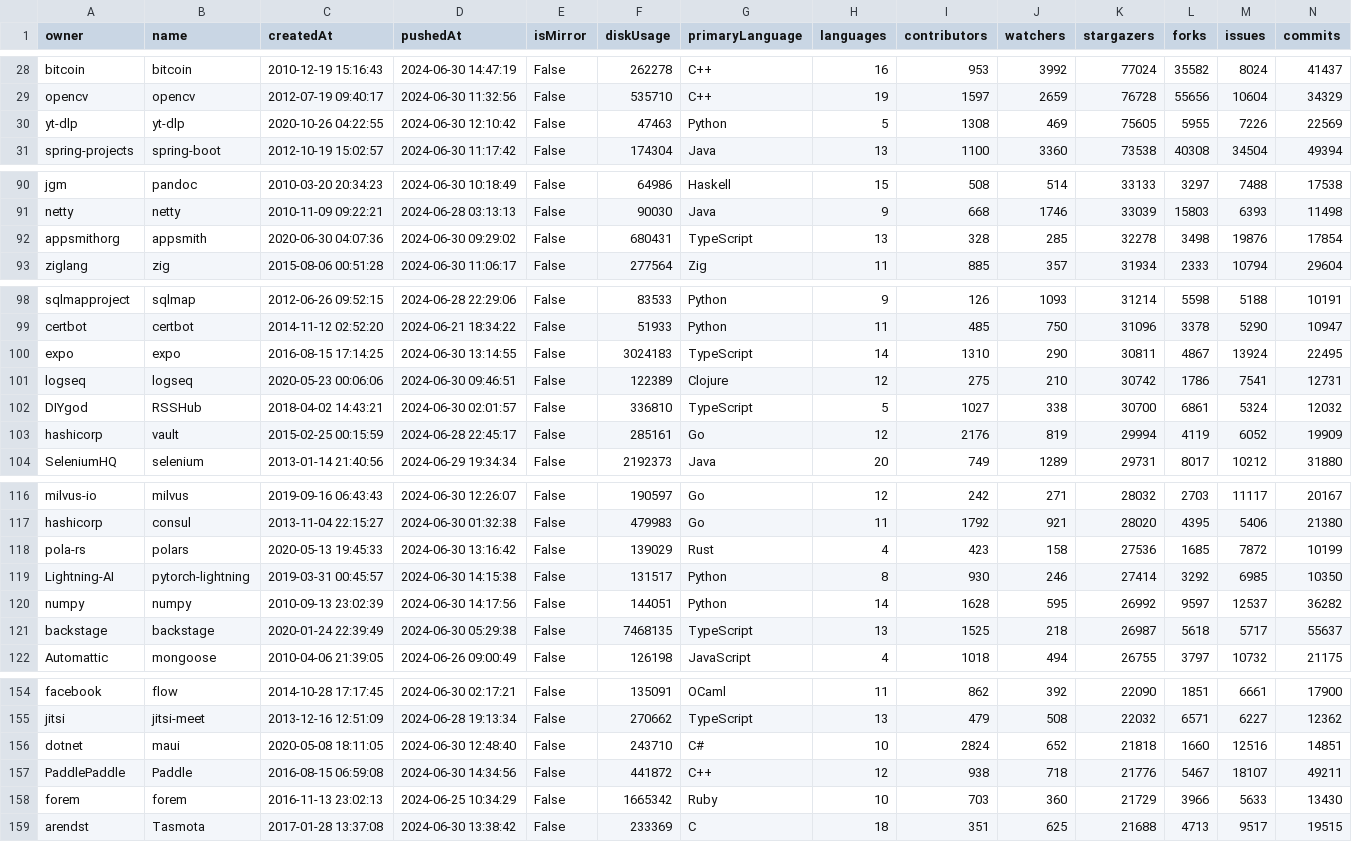
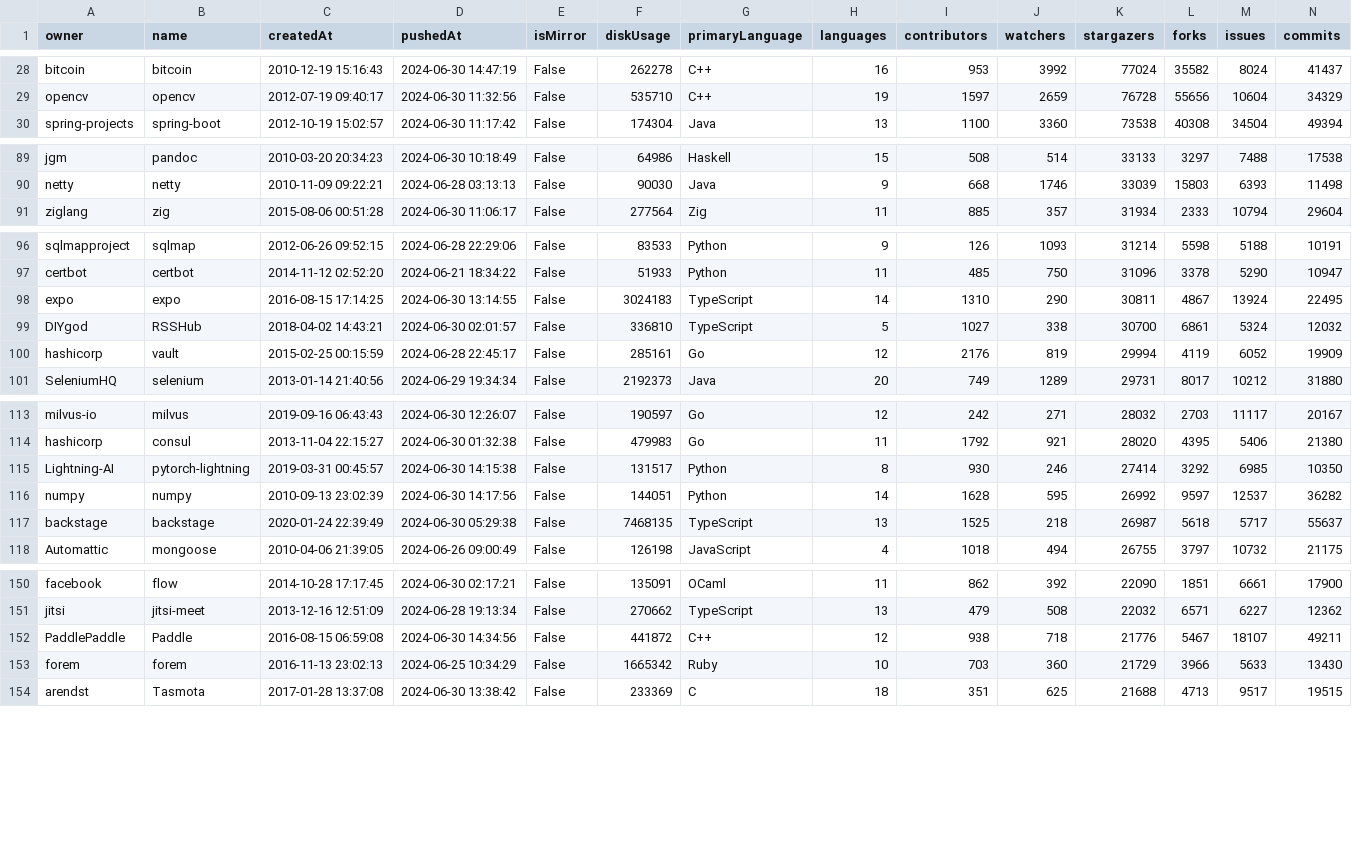
Before and after one commit to thalespinto/controle-versao, a CSV file: filter/repositorios_filtrados.csv, drawn as a sheet; only a part is shown, gaps mark what is left out; rows hold the shown columns only; the diff covers the shown part only; the diff names each change by its address in the sheet, - before the commit and + after, or states it on an @@ line.

```diff
--- a/filter/repositorios_filtrados.csv
+++ b/filter/repositorios_filtrados.csv
-row 30: yt-dlp | yt-dlp | 2020-10-26 04:22:55 | 2024-06-30 12:10:42 | False | 47463 | Python | 5 | 1308 | 469 | 75605 | 5955 | 7226 | 22569
-row 92: appsmithorg | appsmith | 2020-06-30 04:07:36 | 2024-06-30 09:29:02 | False | 680431 | TypeScript | 13 | 328 | 285 | 32278 | 3498 | 19876 | 17854
-row 101: logseq | logseq | 2020-05-23 00:06:06 | 2024-06-30 09:46:51 | False | 122389 | Clojure | 12 | 275 | 210 | 30742 | 1786 | 7541 | 12731
-row 118: pola-rs | polars | 2020-05-13 19:45:33 | 2024-06-30 13:16:42 | False | 139029 | Rust | 4 | 423 | 158 | 27536 | 1685 | 7872 | 10199
-row 156: dotnet | maui | 2020-05-08 18:11:05 | 2024-06-30 12:48:40 | False | 243710 | C# | 10 | 2824 | 652 | 21818 | 1660 | 12516 | 14851
```
Also changed, not shown: 5 removed rows elsewhere in this file, 35 other files.
